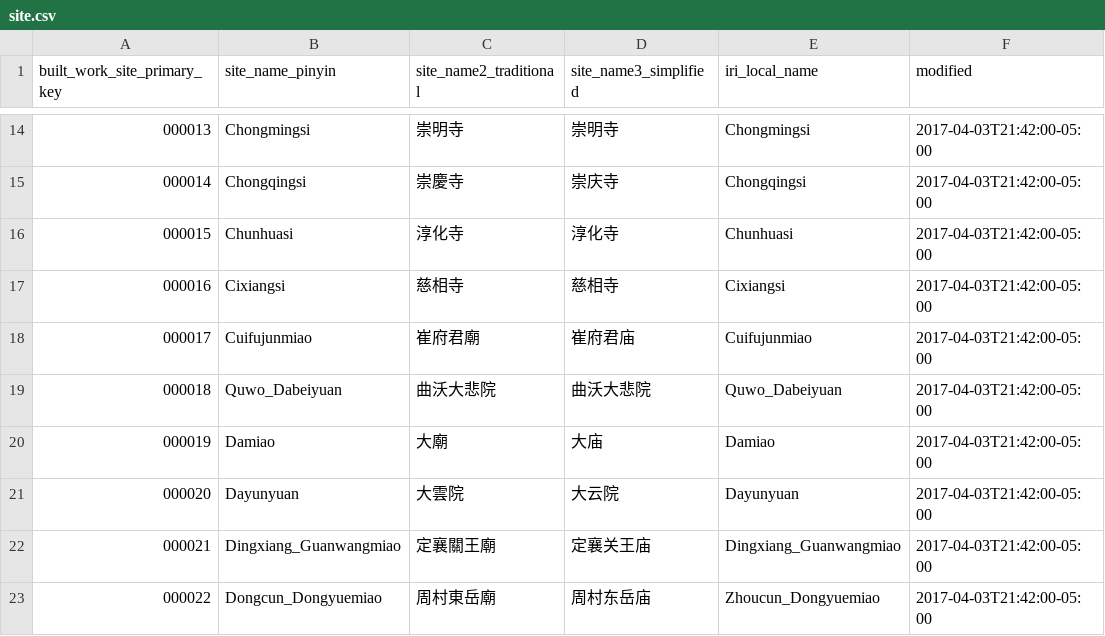
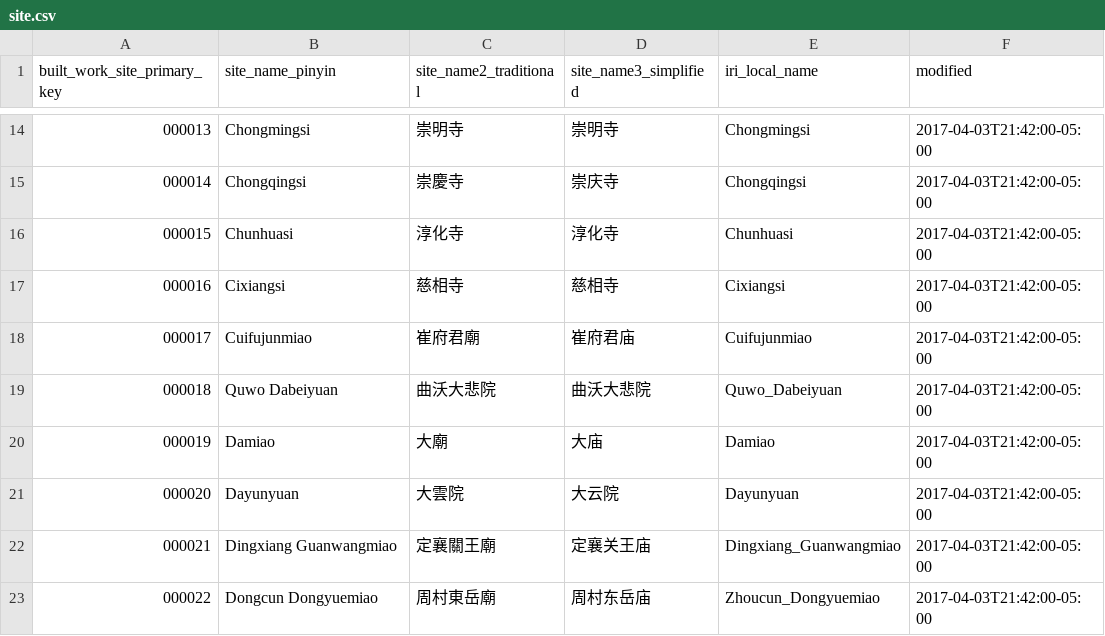
Before and after one commit to VandyVRC/tcadrt, a CSV file: site/site.csv, drawn as a sheet; only a part is shown, gaps mark what is left out; the diff covers the shown part only; the diff names each change by its address in the sheet, - before the commit and + after, or states it on an @@ line.

Commit message:
update site names

```diff
--- a/site/site.csv
+++ b/site/site.csv
-B19 (site_name_pinyin): Quwo_Dabeiyuan
+B19 (site_name_pinyin): Quwo Dabeiyuan
-B22 (site_name_pinyin): Dingxiang_Guanwangmiao
+B22 (site_name_pinyin): Dingxiang Guanwangmiao
-B23 (site_name_pinyin): Dongcun_Dongyuemiao
+B23 (site_name_pinyin): Dongcun Dongyuemiao
```
Also changed, not shown: 60 edited cells elsewhere in this file, 1 other file.
